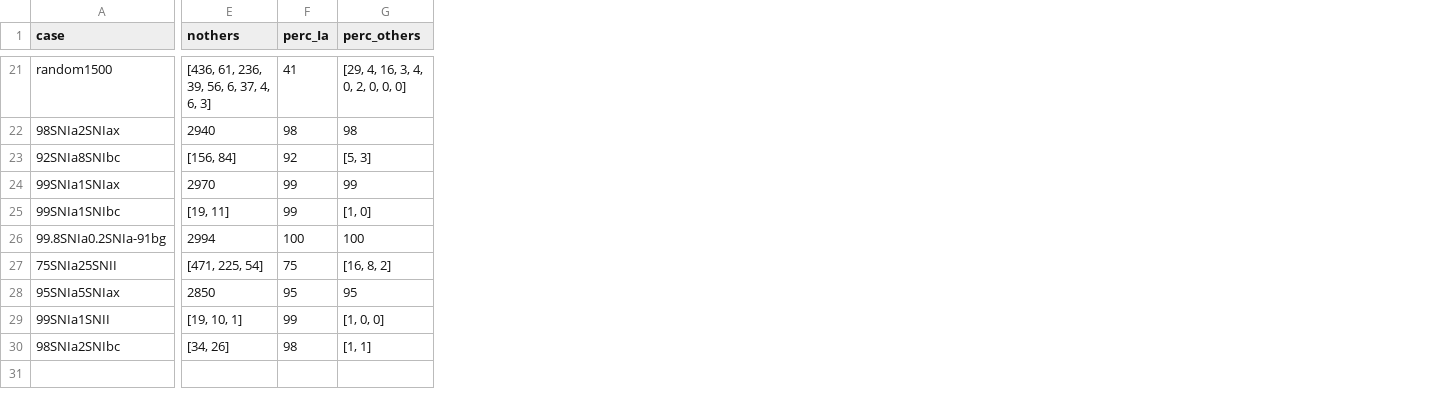
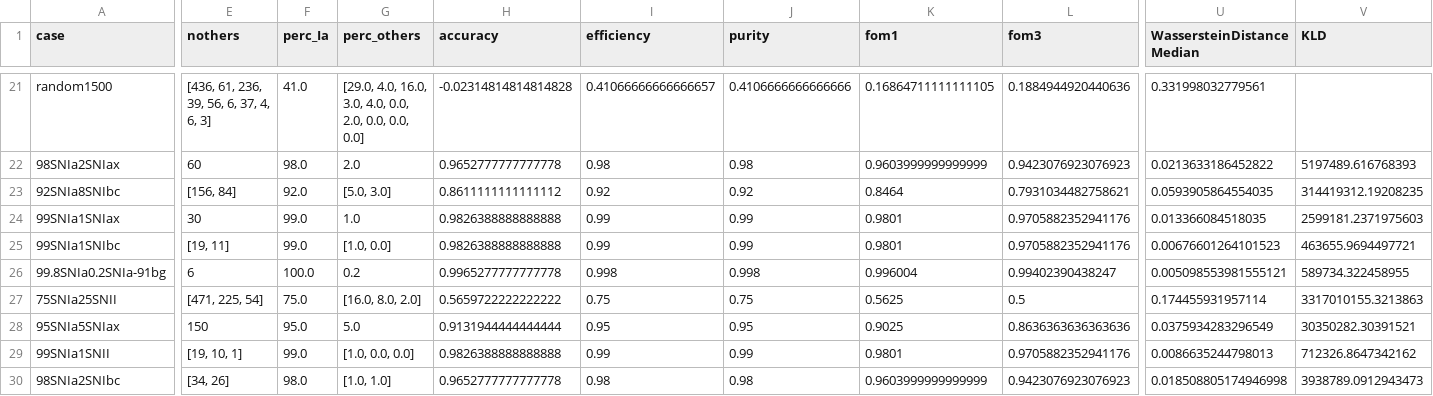
Before and after one commit to emilleishida/resspect_metric, a CSV file: posteriors/DDF/summary_cases_omprior_0.01_flat_emille.csv, drawn as a sheet; only a part is shown, gaps mark what is left out; the diff covers the shown part only; the diff names each change by its address in the sheet, - before the commit and + after, or states it on an @@ line.

```diff
--- a/posteriors/DDF/summary_cases_omprior_0.01_flat_emille.csv
+++ b/posteriors/DDF/summary_cases_omprior_0.01_flat_emille.csv
+column H (accuracy), rows 21-30: -0.02314814814814828 | 0.9652777777777778 | 0.8611111111111112 | 0.9826388888888888 | 0.9826388888888888 | 0.9965277777777778 | 0.5659722222222222 | 0.9131944444444444 | 0.9826388888888888 | 0.9652777777777778
+column I (efficiency), rows 21-30: 0.41066666666666657 | 0.98 | 0.92 | 0.99 | 0.99 | 0.998 | 0.75 | 0.95 | 0.99 | 0.98
+column J (purity), rows 21-30: 0.4106666666666666 | 0.98 | 0.92 | 0.99 | 0.99 | 0.998 | 0.75 | 0.95 | 0.99 | 0.98
+column K (fom1), rows 21-30: 0.16864711111111105 | 0.9603999999999999 | 0.8464 | 0.9801 | 0.9801 | 0.996004 | 0.5625 | 0.9025 | 0.9801 | 0.9603999999999999
+column L (fom3), rows 21-30: 0.1884944920440636 | 0.9423076923076923 | 0.7931034482758621 | 0.9705882352941176 | 0.9705882352941176 | 0.99402390438247 | 0.5 | 0.8636363636363636 | 0.9705882352941176 | 0.9423076923076923
+column U (WassersteinDistanceMedian), rows 21-30: 0.331998032779561 | 0.0213633186452822 | 0.0593905864554035 | 0.013366084518035 | 0.00676601264101523 | 0.005098553981555121 | 0.174455931957114 | 0.0375934283296549 | 0.0086635244798013 | 0.018508805174946998
+column V (KLD), rows 22-30: 5197489.616768393 | 314419312.19208235 | 2599181.2371975603 | 463655.9694497721 | 589734.322458955 | 3317010155.3213863 | 30350282.30391521 | 712326.8647342162 | 3938789.0912943473
-F21 (perc_Ia): 41
+F21 (perc_Ia): 41.0
-G21 (perc_others): [29, 4, 16, 3, 4, 0, 2, 0, 0, 0]
+G21 (perc_others): [29.0, 4.0, 16.0, 3.0, 4.0, 0.0, 2.0, 0.0, 0.0, 0.0]
-E22 (nothers): 2940
+E22 (nothers): 60
-F22 (perc_Ia): 98
+F22 (perc_Ia): 98.0
-G22 (perc_others): 98
+G22 (perc_others): 2.0
-F23 (perc_Ia): 92
+F23 (perc_Ia): 92.0
-G23 (perc_others): [5, 3]
+G23 (perc_others): [5.0, 3.0]
-E24 (nothers): 2970
+E24 (nothers): 30
-F24:F25 (perc_Ia): 99
+F24:F25 (perc_Ia): 99.0
-G24 (perc_others): 99
+G24 (perc_others): 1.0
-G25 (perc_others): [1, 0]
+G25 (perc_others): [1.0, 0.0]
-E26 (nothers): 2994
+E26 (nothers): 6
-F26 (perc_Ia): 100
+F26 (perc_Ia): 100.0
-G26 (perc_others): 100
+G26 (perc_others): 0.2
-F27 (perc_Ia): 75
+F27 (perc_Ia): 75.0
-G27 (perc_others): [16, 8, 2]
+G27 (perc_others): [16.0, 8.0, 2.0]
-E28 (nothers): 2850
+E28 (nothers): 150
-F28 (perc_Ia): 95
+F28 (perc_Ia): 95.0
-G28 (perc_others): 95
+G28 (perc_others): 5.0
-F29 (perc_Ia): 99
+F29 (perc_Ia): 99.0
-G29 (perc_others): [1, 0, 0]
+G29 (perc_others): [1.0, 0.0, 0.0]
-F30 (perc_Ia): 98
+F30 (perc_Ia): 98.0
-G30 (perc_others): [1, 1]
+G30 (perc_others): [1.0, 1.0]
```
Also changed, not shown: 53 edited cells elsewhere in this file, posteriors/WFD/summary_cases_omprior_0.01_flat_emille.csv, 7 other files.
